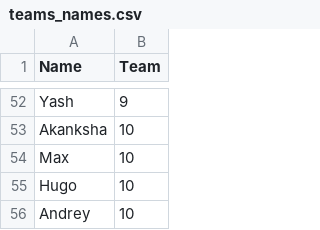
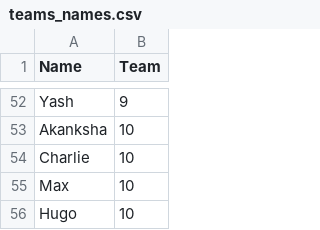
Before and after one commit to mluisab/Group_Name, a CSV file: challenge_day3/teams_names.csv, drawn as a sheet; only a part is shown, gaps mark what is left out; the shorter side is filled out with more unchanged rows.

Commit message:
Update teams_names.csv

```diff
--- a/challenge_day3/teams_names.csv
+++ b/challenge_day3/teams_names.csv
@@ -53,2 +53,3 @@ Yash,9
 Akanksha,10
+Charlie,10
 Max,10
```
